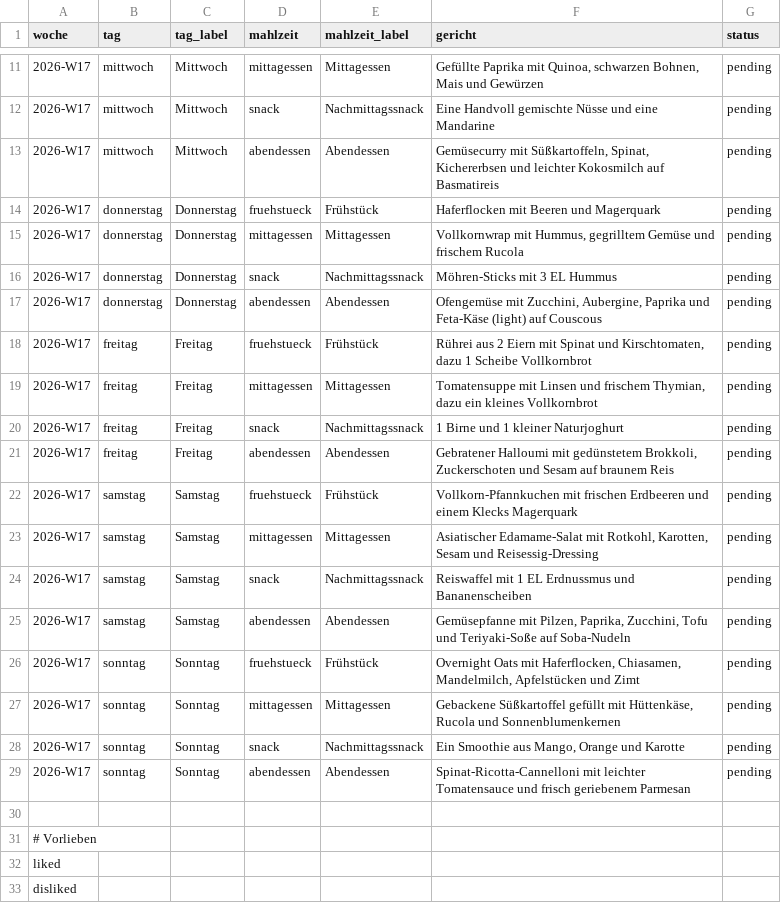
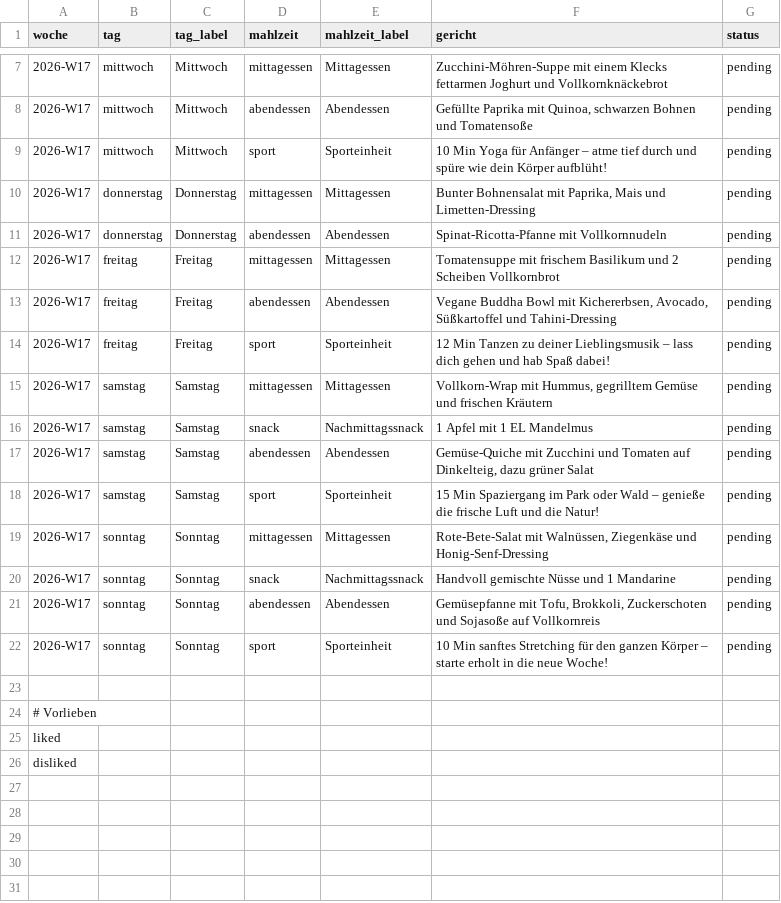
Before and after one commit to LepoldThaddenschule/Papagei, a CSV file: speiseplan.csv, drawn as a sheet; only a part is shown, gaps mark what is left out; the diff covers the shown part only.

Commit message:
Speiseplan aktualisiert 🌱

```diff
--- a/speiseplan.csv
+++ b/speiseplan.csv
@@ -11,20 +7,17 @@ woche,tag,tag_label,mahlzeit,mahlzeit_label,gericht,status
-"2026-W17","mittwoch","Mittwoch","mittagessen","Mittagessen","Gefüllte Paprika mit Quinoa, schwarzen Bohnen, Mais und Gewürzen","pending"
-"2026-W17","mittwoch","Mittwoch","snack","Nachmittagssnack","Eine Handvoll gemischte Nüsse und eine Mandarine","pending"
-"2026-W17","mittwoch","Mittwoch","abendessen","Abendessen","Gemüsecurry mit Süßkartoffeln, Spinat, Kichererbsen und leichter Kokosmilch auf Basmatireis","pending"
-"2026-W17","donnerstag","Donnerstag","fruehstueck","Frühstück","Haferflocken mit Beeren und Magerquark","pending"
-"2026-W17","donnerstag","Donnerstag","mittagessen","Mittagessen","Vollkornwrap mit Hummus, gegrilltem Gemüse und frischem Rucola","pending"
-"2026-W17","donnerstag","Donnerstag","snack","Nachmittagssnack","Möhren-Sticks mit 3 EL Hummus","pending"
-"2026-W17","donnerstag","Donnerstag","abendessen","Abendessen","Ofengemüse mit Zucchini, Aubergine, Paprika und Feta-Käse (light) auf Couscous","pending"
-"2026-W17","freitag","Freitag","fruehstueck","Frühstück","Rührei aus 2 Eiern mit Spinat und Kirschtomaten, dazu 1 Scheibe Vollkornbrot","pending"
-"2026-W17","freitag","Freitag","mittagessen","Mittagessen","Tomatensuppe mit Linsen und frischem Thymian, dazu ein kleines Vollkornbrot","pending"
-"2026-W17","freitag","Freitag","snack","Nachmittagssnack","1 Birne und 1 kleiner Naturjoghurt","pending"
-"2026-W17","freitag","Freitag","abendessen","Abendessen","Gebratener Halloumi mit gedünstetem Brokkoli, Zuckerschoten und Sesam auf braunem Reis","pending"
-"2026-W17","samstag","Samstag","fruehstueck","Frühstück","Vollkorn-Pfannkuchen mit frischen Erdbeeren und einem Klecks Magerquark","pending"
-"2026-W17","samstag","Samstag","mittagessen","Mittagessen","Asiatischer Edamame-Salat mit Rotkohl, Karotten, Sesam und Reisessig-Dressing","pending"
-"2026-W17","samstag","Samstag","snack","Nachmittagssnack","Reiswaffel mit 1 EL Erdnussmus und Bananenscheiben","pending"
-"2026-W17","samstag","Samstag","abendessen","Abendessen","Gemüsepfanne mit Pilzen, Paprika, Zucchini, Tofu und Teriyaki-Soße auf Soba-Nudeln","pending"
-"2026-W17","sonntag","Sonntag","fruehstueck","Frühstück","Overnight Oats mit Haferflocken, Chiasamen, Mandelmilch, Apfelstücken und Zimt","pending"
-"2026-W17","sonntag","Sonntag","mittagessen","Mittagessen","Gebackene Süßkartoffel gefüllt mit Hüttenkäse, Rucola und Sonnenblumenkernen","pending"
-"2026-W17","sonntag","Sonntag","snack","Nachmittagssnack","Ein Smoothie aus Mango, Orange und Karotte","pending"
-"2026-W17","sonntag","Sonntag","abendessen","Abendessen","Spinat-Ricotta-Cannelloni mit leichter Tomatensauce und frisch geriebenem Parmesan","pending"
+"2026-W17","mittwoch","Mittwoch","mittagessen","Mittagessen","Zucchini-Möhren-Suppe mit einem Klecks fettarmen Joghurt und Vollkornknäckebrot","pending"
+"2026-W17","mittwoch","Mittwoch","abendessen","Abendessen","Gefüllte Paprika mit Quinoa, schwarzen Bohnen und Tomatensoße","pending"
+"2026-W17","mittwoch","Mittwoch","sport","Sporteinheit","10 Min Yoga für Anfänger – atme tief durch und spüre wie dein Körper aufblüht!","pending"
+"2026-W17","donnerstag","Donnerstag","mittagessen","Mittagessen","Bunter Bohnensalat mit Paprika, Mais und Limetten-Dressing","pending"
+"2026-W17","donnerstag","Donnerstag","abendessen","Abendessen","Spinat-Ricotta-Pfanne mit Vollkornnudeln","pending"
+"2026-W17","freitag","Freitag","mittagessen","Mittagessen","Tomatensuppe mit frischem Basilikum und 2 Scheiben Vollkornbrot","pending"
+"2026-W17","freitag","Freitag","abendessen","Abendessen","Vegane Buddha Bowl mit Kichererbsen, Avocado, Süßkartoffel und Tahini-Dressing","pending"
+"2026-W17","freitag","Freitag","sport","Sporteinheit","12 Min Tanzen zu deiner Lieblingsmusik – lass dich gehen und hab Spaß dabei!","pending"
+"2026-W17","samstag","Samstag","mittagessen","Mittagessen","Vollkorn-Wrap mit Hummus, gegrilltem Gemüse und frischen Kräutern","pending"
+"2026-W17","samstag","Samstag","snack","Nachmittagssnack","1 Apfel mit 1 EL Mandelmus","pending"
+"2026-W17","samstag","Samstag","abendessen","Abendessen","Gemüse-Quiche mit Zucchini und Tomaten auf Dinkelteig, dazu grüner Salat","pending"
+"2026-W17","samstag","Samstag","sport","Sporteinheit","15 Min Spaziergang im Park oder Wald – genieße die frische Luft und die Natur!","pending"
+"2026-W17","sonntag","Sonntag","mittagessen","Mittagessen","Rote-Bete-Salat mit Walnüssen, Ziegenkäse und Honig-Senf-Dressing","pending"
+"2026-W17","sonntag","Sonntag","snack","Nachmittagssnack","Handvoll gemischte Nüsse und 1 Mandarine","pending"
+"2026-W17","sonntag","Sonntag","abendessen","Abendessen","Gemüsepfanne mit Tofu, Brokkoli, Zuckerschoten und Sojasoße auf Vollkornreis","pending"
+"2026-W17","sonntag","Sonntag","sport","Sporteinheit","10 Min sanftes Stretching für den ganzen Körper – starte erholt in die neue Woche!","pending"
 
```
Also changed, not shown: 4 removed rows and 9 edited cells elsewhere in this file.
